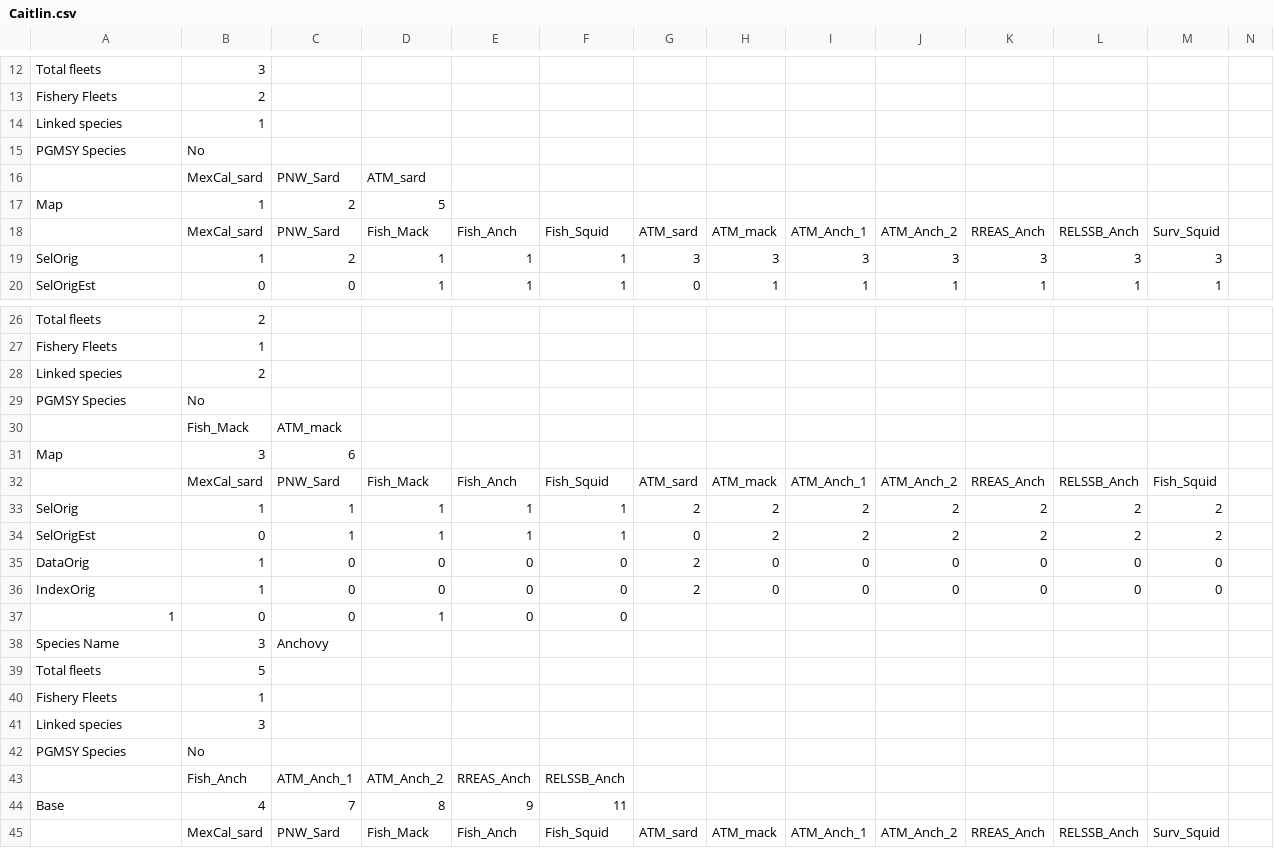
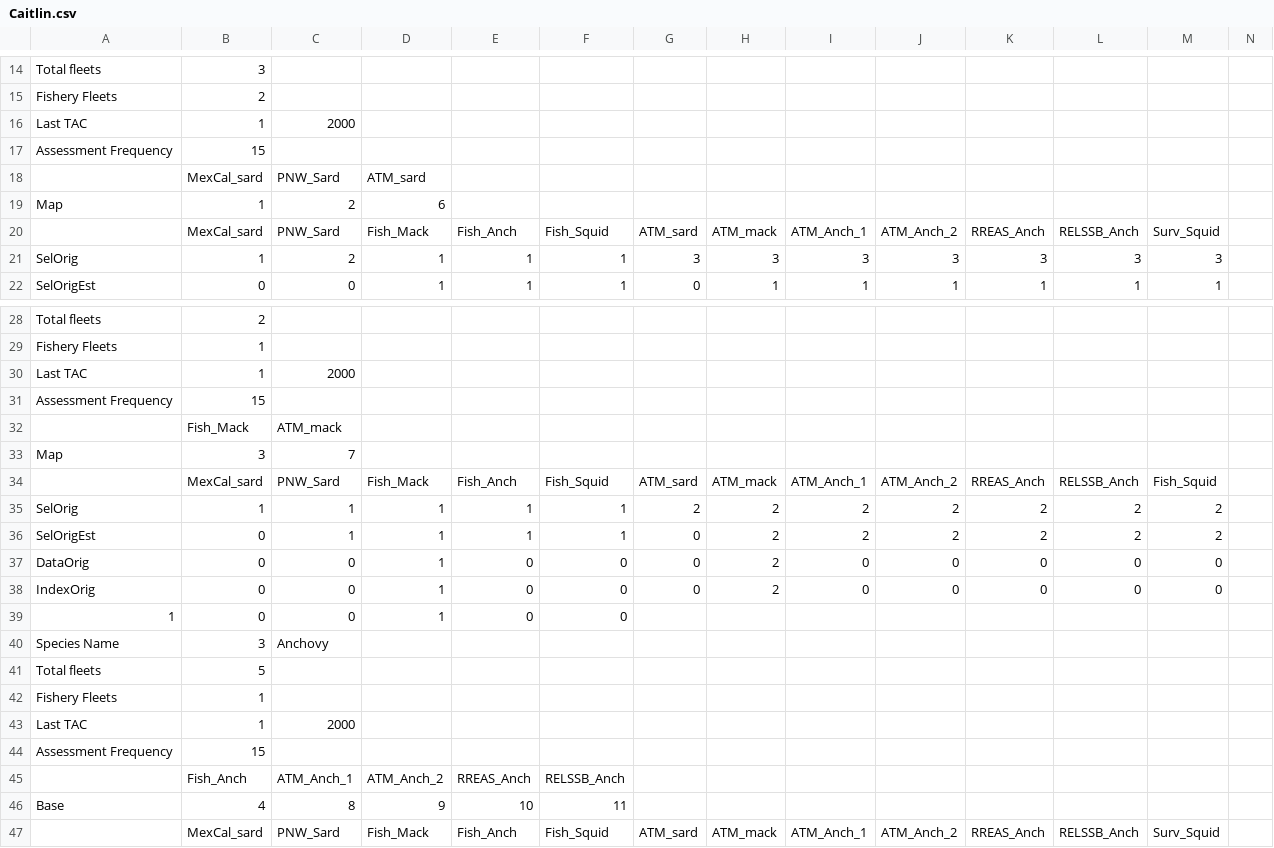
Before and after one commit to puntae/ratpackR, a CSV file: Caitlin.csv, drawn as a sheet; only a part is shown, gaps mark what is left out; removed rows and columns are numbered as before the commit, all else as after; rows hold the shown columns only; the diff covers the shown part only; the diff names each change by its address in the sheet, - before the commit and + after, or states it on an @@ line.

```diff
--- a/Caitlin.csv
+++ b/Caitlin.csv
-row 14: Linked species | 1
-row 15: PGMSY Species | No
+row 16: Last TAC | 1 | 2000
+row 17: Assessment Frequency | 15
-D19: 5
+D19: 6
-row 28: Linked species | 2
-row 29: PGMSY Species | No
+row 30: Last TAC | 1 | 2000
+row 31: Assessment Frequency | 15
-C33: 6
+C33: 7
-B37:B38: 1
+B37:B38: 0
-D37:D38: 0
+D37:D38: 1
-G37:G38: 2
+G37:G38: 0
-H37:H38: 0
+H37:H38: 2
-row 41: Linked species | 3
-row 42: PGMSY Species | No
+row 43: Last TAC | 1 | 2000
+row 44: Assessment Frequency | 15
-C46: 7
+C46: 8
-D46: 8
+D46: 9
-E46: 9
+E46: 10
```
Also changed, not shown: 7 added rows, 5 removed rows, 1 moved row and 5 edited cells elsewhere in this file, 11 other files.
